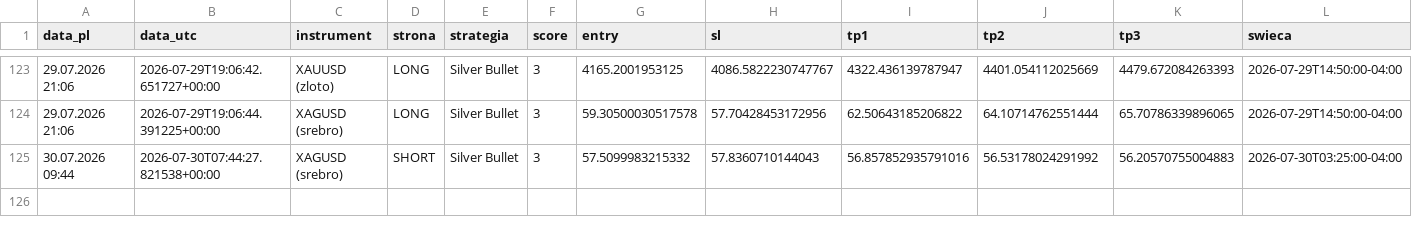
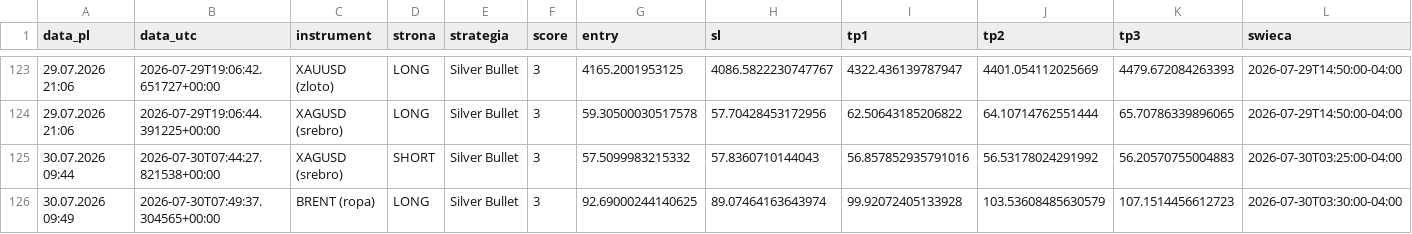
Before and after one commit to Aslaf2/sygna-y-bot, a CSV file: sygnaly_log.csv, drawn as a sheet; only a part is shown, gaps mark what is left out; rows hold the shown columns only; the diff names each change by its address in the sheet, - before the commit and + after, or states it on an @@ line.

```diff
--- a/sygnaly_log.csv
+++ b/sygnaly_log.csv
+row 126: 30.07.2026 09:49 | 2026-07-30T07:49:37.304565+00:00 | BRENT (ropa) | LONG | Silver Bullet | 3 | 92.69000244140625 | 89.07464163643974 | 99.92072405133928 | 103.53608485630579 | 107.1514456612723 | 2026-07-30T03:30:00-04:00
```
Also changed, not shown: 3 other files.
